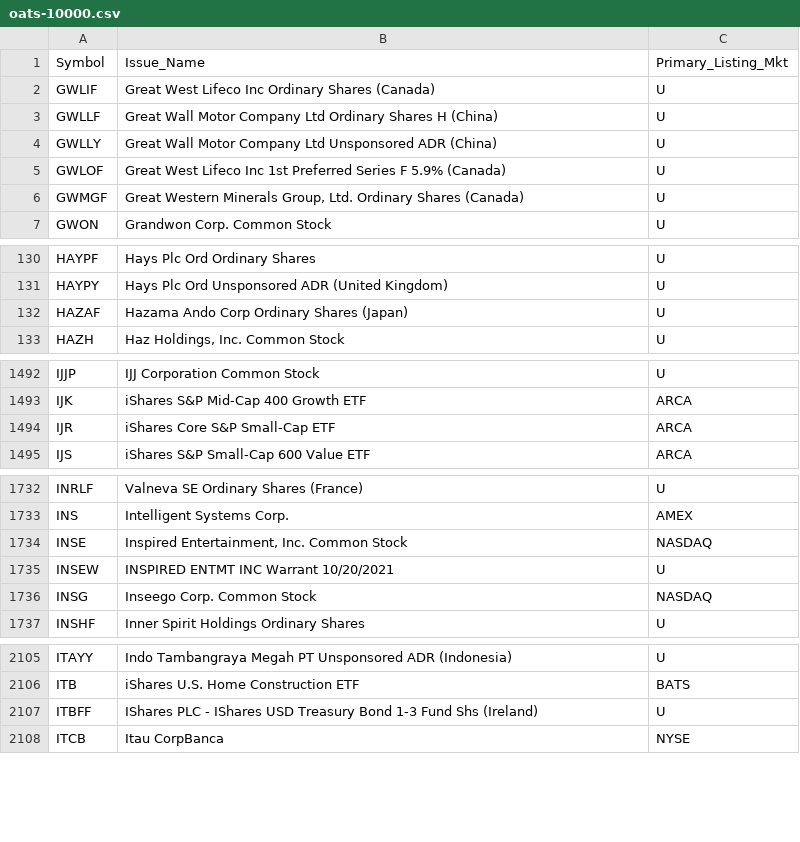
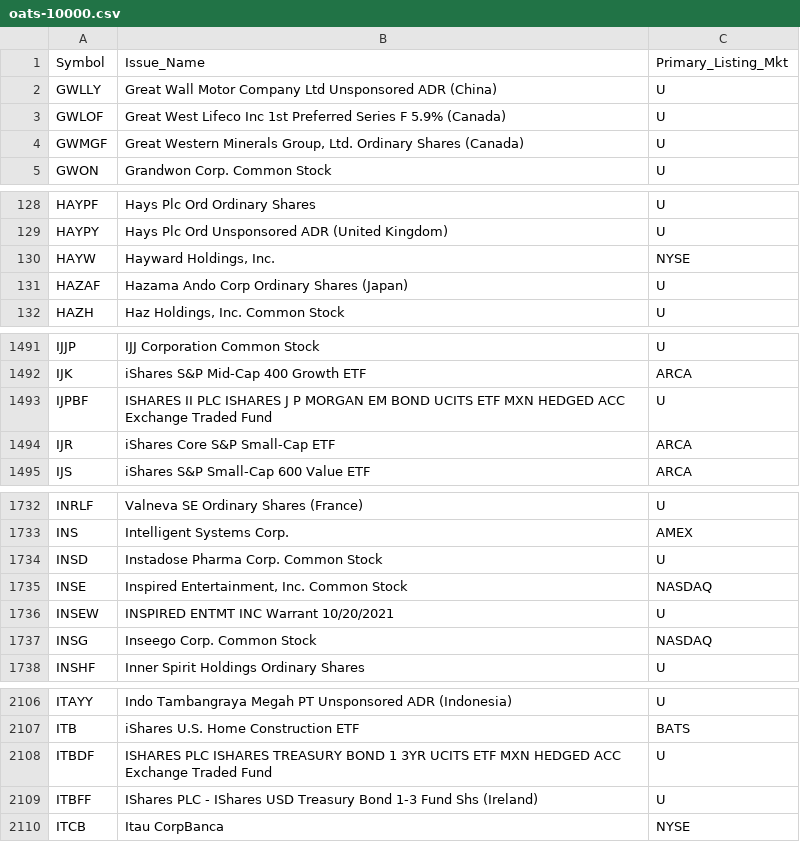
Before and after one commit to haoenhui/oats-reportable, a CSV file: oats-10000.csv, drawn as a sheet; only a part is shown, gaps mark what is left out; the diff covers the shown part only.

```diff
--- a/oats-10000.csv
+++ b/oats-10000.csv
@@ -1,4 +1,2 @@
 Symbol,Issue_Name,Primary_Listing_Mkt
-GWLIF,Great West Lifeco Inc Ordinary Shares (Canada),U
-GWLLF,Great Wall Motor Company Ltd Ordinary Shares H (China),U
 GWLLY,Great Wall Motor Company Ltd Unsponsored ADR (China),U
@@ -131,2 +129,3 @@ HAYPF,Hays Plc Ord Ordinary Shares,U
 HAYPY,Hays Plc Ord Unsponsored ADR (United Kingdom),U
+HAYW,"Hayward Holdings, Inc.",NYSE
 HAZAF,Hazama Ando Corp Ordinary Shares (Japan),U
@@ -1493,2 +1492,3 @@ IJJP,IJJ Corporation Common Stock,U
 IJK,iShares S&P Mid-Cap 400 Growth ETF,ARCA
+IJPBF,ISHARES II PLC ISHARES J P MORGAN EM BOND UCITS ETF MXN HEDGED ACC Exchange Traded Fund,U
 IJR,iShares Core S&P Small-Cap ETF,ARCA
@@ -1733,2 +1733,3 @@ INRLF,Valneva SE Ordinary Shares (France),U
 INS,Intelligent Systems Corp.,AMEX
+INSD,Instadose Pharma Corp. Common Stock,U
 INSE,"Inspired Entertainment, Inc. Common Stock",NASDAQ
@@ -2106,2 +2107,3 @@ ITAYY,Indo Tambangraya Megah PT Unsponsored ADR (Indonesia),U
 ITB,iShares U.S. Home Construction ETF,BATS
+ITBDF,ISHARES PLC ISHARES TREASURY BOND 1 3YR UCITS ETF MXN HEDGED ACC Exchange Traded Fund,U
 ITBFF,IShares PLC - IShares USD Treasury Bond 1-3 Fund Shs (Ireland),U
```
Also changed, not shown: 4 added rows, 1 removed row and 2 edited cells elsewhere in this file, oats-00000.csv, oats-05000.csv, 2 other files.
